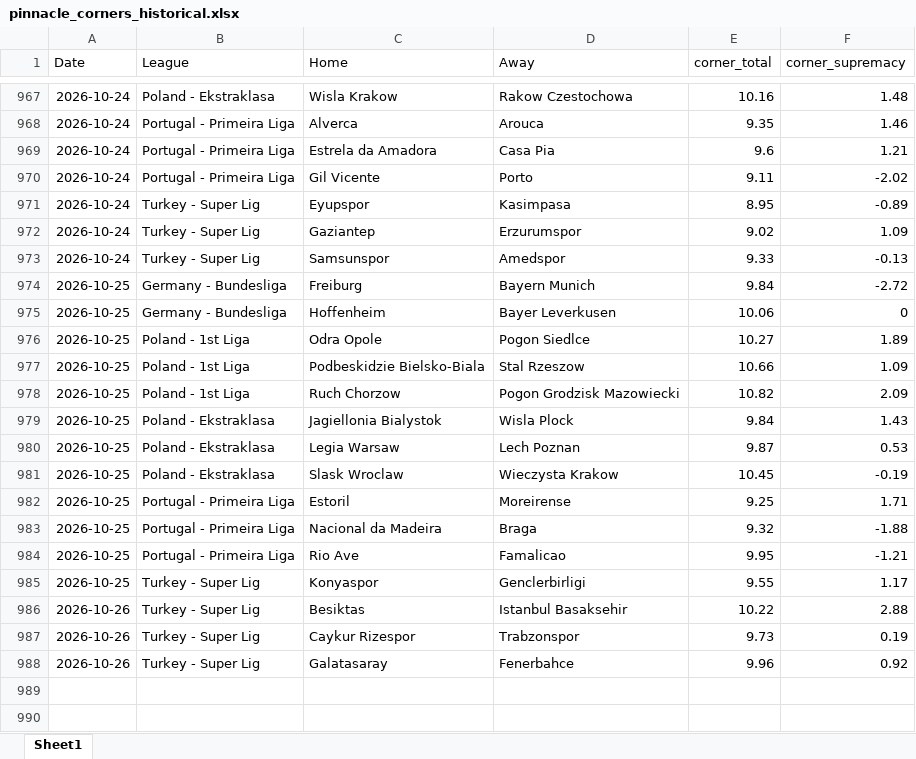
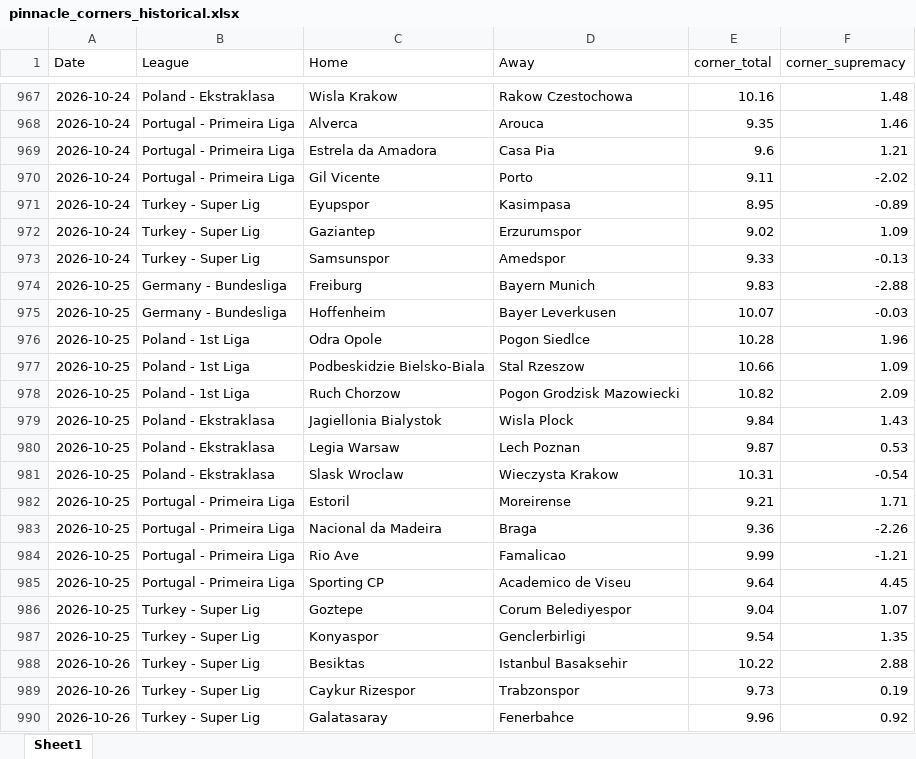
Before and after one commit to super-luke-chambers/pin_scraper, an Excel workbook: outputs/pinnacle_corners_historical.xlsx, sheet Sheet1, drawn as a sheet; only a part is shown, gaps mark what is left out; values as stored, in another font and other column widths than the file's, no borders; addresses are those after the commit; the diff names each change by its address in the sheet, - before the commit and + after, or states it on an @@ line.

```diff
--- a/outputs/pinnacle_corners_historical.xlsx (sheet Sheet1)
+++ b/outputs/pinnacle_corners_historical.xlsx (sheet Sheet1)
-E974 (corner_total): 9.84
+E974 (corner_total): 9.83
-F974 (corner_supremacy): -2.72
+F974 (corner_supremacy): -2.88
-E975 (corner_total): 10.06
+E975 (corner_total): 10.07
-F975 (corner_supremacy): 0
+F975 (corner_supremacy): -0.03
-E976 (corner_total): 10.27
+E976 (corner_total): 10.28
-F976 (corner_supremacy): 1.89
+F976 (corner_supremacy): 1.96
-E981 (corner_total): 10.45
+E981 (corner_total): 10.31
-F981 (corner_supremacy): -0.19
+F981 (corner_supremacy): -0.54
-E982 (corner_total): 9.25
+E982 (corner_total): 9.21
-E983 (corner_total): 9.32
+E983 (corner_total): 9.36
-F983 (corner_supremacy): -1.88
+F983 (corner_supremacy): -2.26
-E984 (corner_total): 9.95
+E984 (corner_total): 9.99
+row 985: 2026-10-25 | Portugal - Primeira Liga | Sporting CP | Academico de Viseu | 9.64 | 4.45
+row 986: 2026-10-25 | Turkey - Super Lig | Goztepe | Corum Belediyespor | 9.04 | 1.07
-E987 (corner_total): 9.55
+E987 (corner_total): 9.54
-F987 (corner_supremacy): 1.17
+F987 (corner_supremacy): 1.35
```
Also changed, not shown: outputs/pinnacle_odds_data.xlsx, 2 other files.
